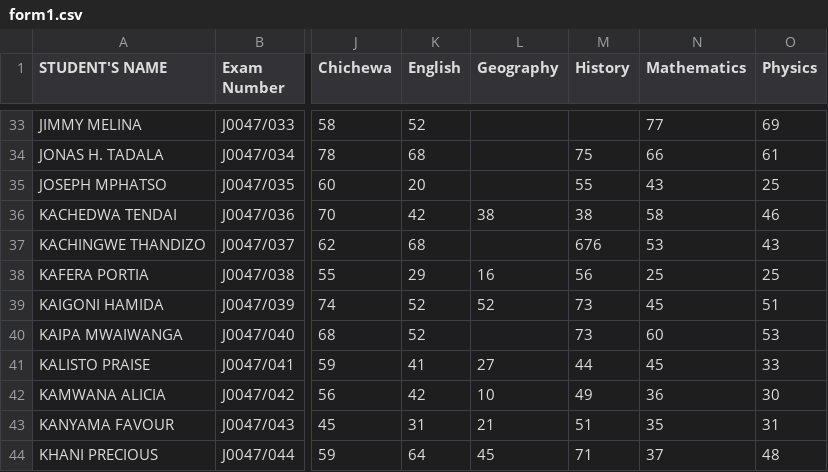
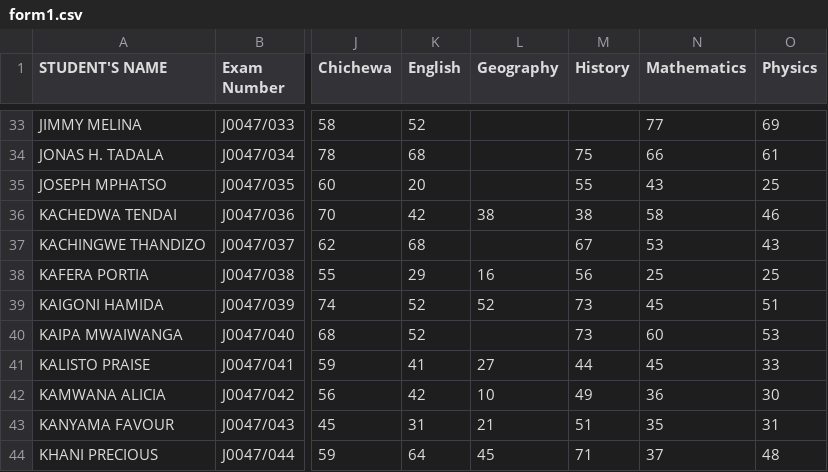
Before and after one commit to magawass/m, a CSV file: form1.csv, drawn as a sheet; only a part is shown, gaps mark what is left out; the diff names each change by its address in the sheet, - before the commit and + after, or states it on an @@ line.

Commit message:
Update: form1 - History (8/22/2026, 4:34:54 PM)

```diff
--- a/form1.csv
+++ b/form1.csv
-M37 (History): 676
+M37 (History): 67
```
